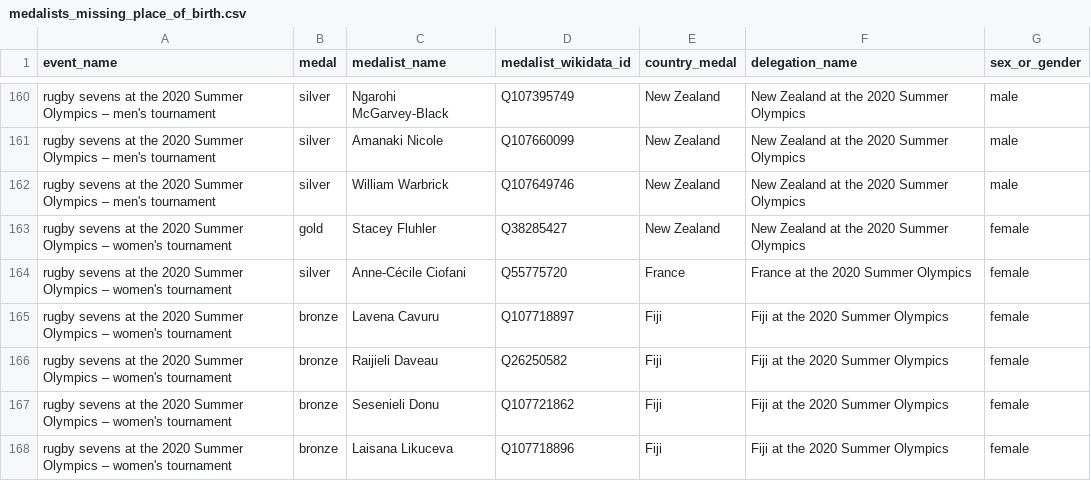
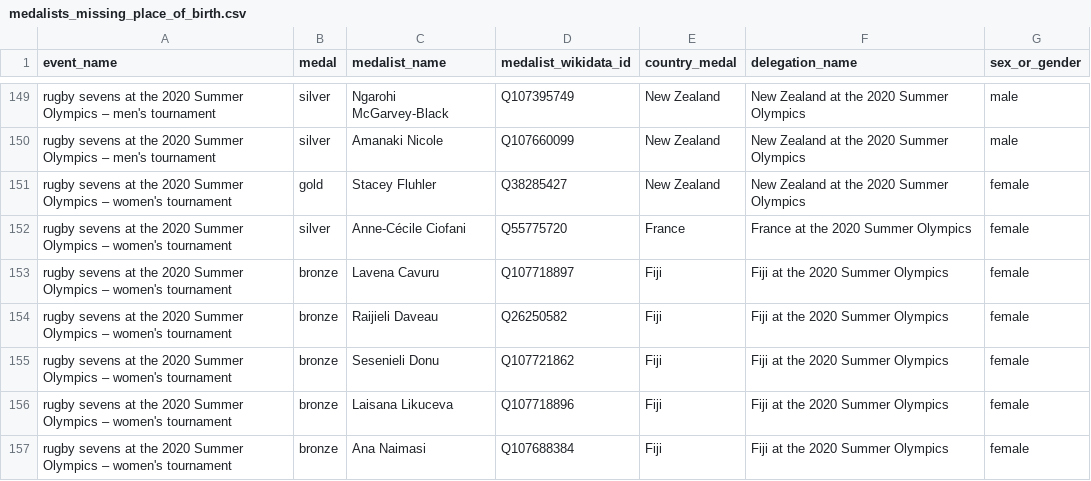
Before and after one commit to EDJNet/olympics2020nuts, a CSV file: medalists_missing_place_of_birth.csv, drawn as a sheet; only a part is shown, gaps mark what is left out; the shorter side is filled out with more unchanged rows; the diff covers the shown part only; the diff names each change by its address in the sheet, - before the commit and + after, or states it on an @@ line.

```diff
--- a/medalists_missing_place_of_birth.csv
+++ b/medalists_missing_place_of_birth.csv
-row 162: rugby sevens at the 2020 Summer Olympics – men's tournament | silver | William Warbrick | Q107649746 | New Zealand | New Zealand at the 2020 Summer Olympics | male
```
Also changed, not shown: 15 removed rows and 2 edited cells elsewhere in this file, medalists_nuts_only.csv, medals_per_million_residents_in_nuts2.csv, 6 other files.
